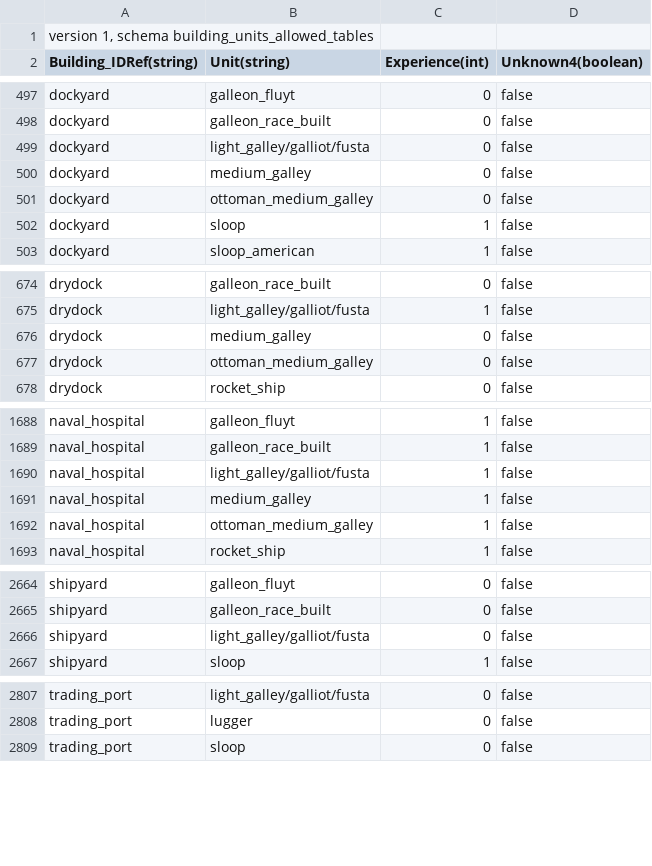
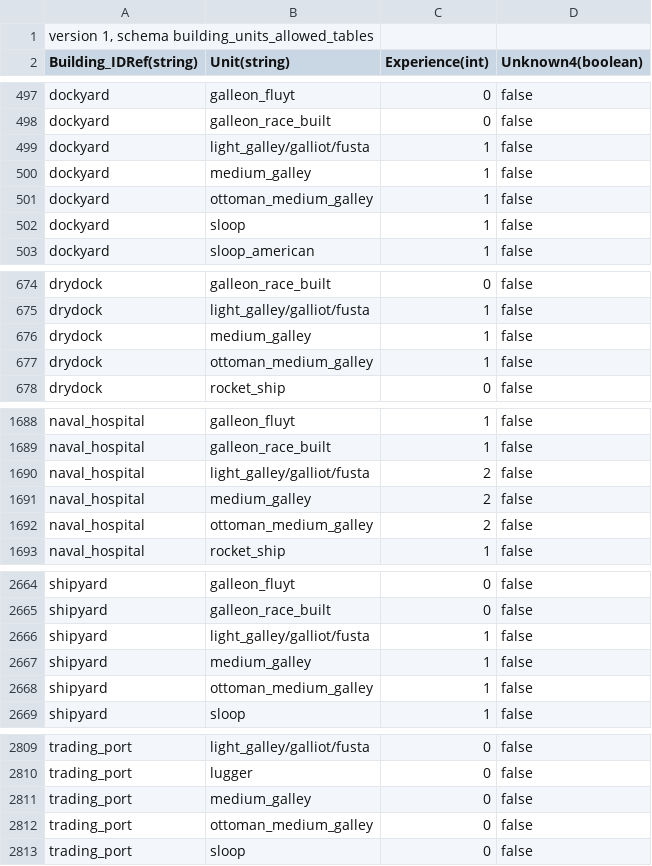
Before and after one commit to ilia-sharafutdinov/fellahin, a TSV file: pack/db/building_units_allowed_tables/building_units_allowed.tsv, drawn as a sheet; only a part is shown, gaps mark what is left out; the diff covers the shown part only.

Commit message:
redesigned galley recruting

```diff
--- a/pack/db/building_units_allowed_tables/building_units_allowed.tsv
+++ b/pack/db/building_units_allowed_tables/building_units_allowed.tsv
@@ -498,5 +498,5 @@ Building_IDRef(string)	Unit(string)	Experience(int)	Unknown4(boolean)
 "dockyard"	"galleon_race_built"	0	false
-"dockyard"	"light_galley/galliot/fusta"	0	false
-"dockyard"	"medium_galley"	0	false
-"dockyard"	"ottoman_medium_galley"	0	false
+"dockyard"	"light_galley/galliot/fusta"	1	false
+"dockyard"	"medium_galley"	1	false
+"dockyard"	"ottoman_medium_galley"	1	false
 "dockyard"	"sloop"	1	false
@@ -675,4 +675,4 @@ Building_IDRef(string)	Unit(string)	Experience(int)	Unknown4(boolean)
 "drydock"	"light_galley/galliot/fusta"	1	false
-"drydock"	"medium_galley"	0	false
-"drydock"	"ottoman_medium_galley"	0	false
+"drydock"	"medium_galley"	1	false
+"drydock"	"ottoman_medium_galley"	1	false
 "drydock"	"rocket_ship"	0	false
@@ -1689,5 +1689,5 @@ Building_IDRef(string)	Unit(string)	Experience(int)	Unknown4(boolean)
 "naval_hospital"	"galleon_race_built"	1	false
-"naval_hospital"	"light_galley/galliot/fusta"	1	false
-"naval_hospital"	"medium_galley"	1	false
-"naval_hospital"	"ottoman_medium_galley"	1	false
+"naval_hospital"	"light_galley/galliot/fusta"	2	false
+"naval_hospital"	"medium_galley"	2	false
+"naval_hospital"	"ottoman_medium_galley"	2	false
 "naval_hospital"	"rocket_ship"	1	false
@@ -2665,3 +2665,5 @@ Building_IDRef(string)	Unit(string)	Experience(int)	Unknown4(boolean)
 "shipyard"	"galleon_race_built"	0	false
-"shipyard"	"light_galley/galliot/fusta"	0	false
+"shipyard"	"light_galley/galliot/fusta"	1	false
+"shipyard"	"medium_galley"	1	false
+"shipyard"	"ottoman_medium_galley"	1	false
 "shipyard"	"sloop"	1	false
@@ -2808,2 +2810,4 @@ Building_IDRef(string)	Unit(string)	Experience(int)	Unknown4(boolean)
 "trading_port"	"lugger"	0	false
+"trading_port"	"medium_galley"	0	false
+"trading_port"	"ottoman_medium_galley"	0	false
 "trading_port"	"sloop"	0	false
```
Also changed, not shown: 1 edited cell elsewhere in this file.
